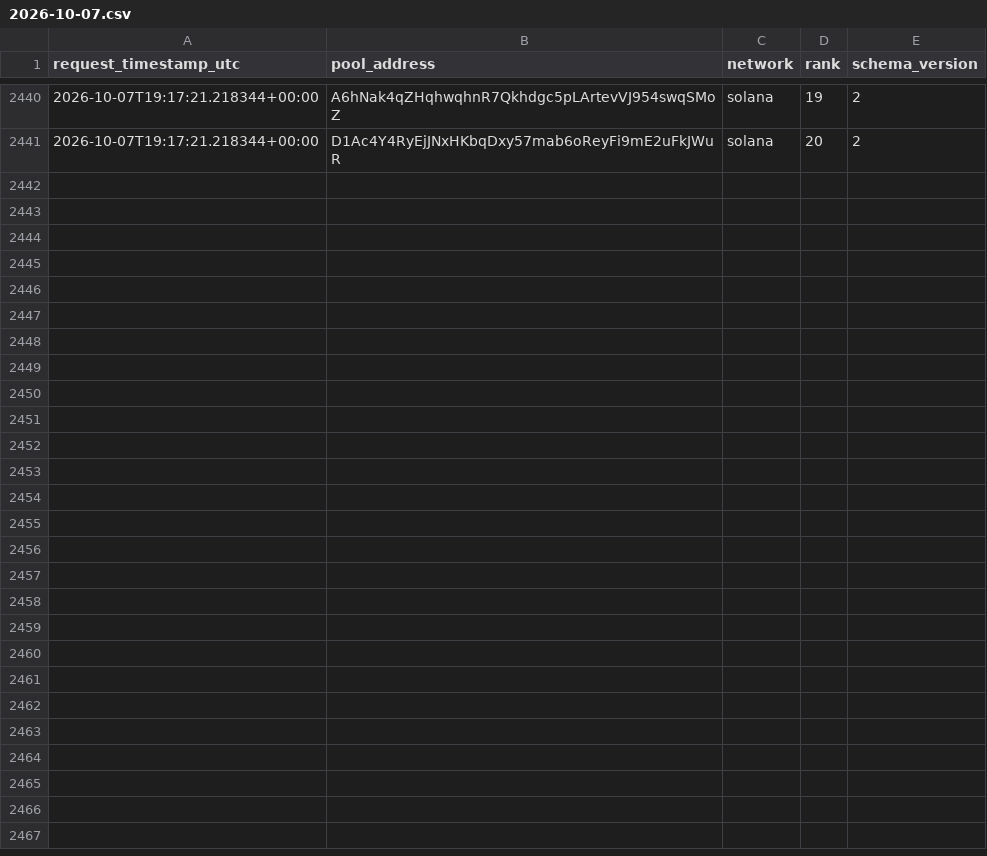
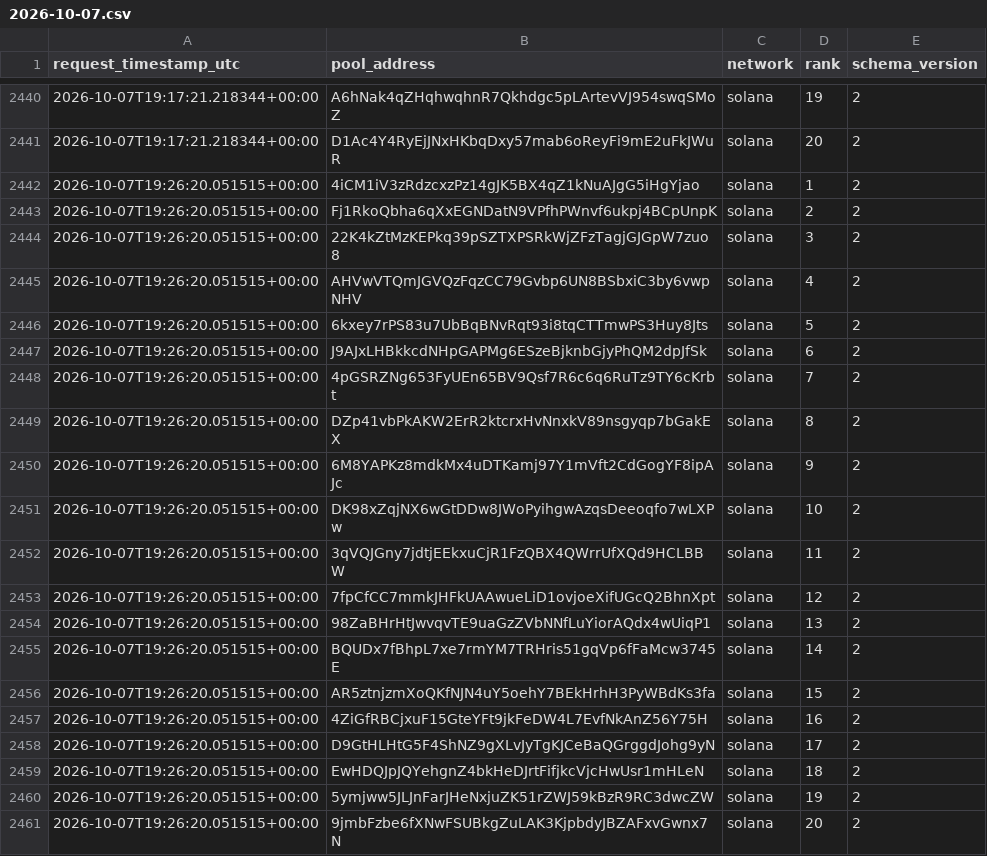
Before and after one commit to TheoooBa/Solana-Memecoin-Analysis, a CSV file: raw/new_pool_ranks/2026-10-07.csv, drawn as a sheet; only a part is shown, gaps mark what is left out; the diff names each change by its address in the sheet, - before the commit and + after, or states it on an @@ line.

```diff
--- a/raw/new_pool_ranks/2026-10-07.csv
+++ b/raw/new_pool_ranks/2026-10-07.csv
+row 2442: 2026-10-07T19:26:20.051515+00:00 | 4iCM1iV3zRdzcxzPz14gJK5BX4qZ1kNuAJgG5iHgYjao | solana | 1 | 2
+row 2443: 2026-10-07T19:26:20.051515+00:00 | Fj1RkoQbha6qXxEGNDatN9VPfhPWnvf6ukpj4BCpUnpK | solana | 2 | 2
+row 2444: 2026-10-07T19:26:20.051515+00:00 | 22K4kZtMzKEPkq39pSZTXPSRkWjZFzTagjGJGpW7zuo8 | solana | 3 | 2
+row 2445: 2026-10-07T19:26:20.051515+00:00 | AHVwVTQmJGVQzFqzCC79Gvbp6UN8BSbxiC3by6vwpNHV | solana | 4 | 2
+row 2446: 2026-10-07T19:26:20.051515+00:00 | 6kxey7rPS83u7UbBqBNvRqt93i8tqCTTmwPS3Huy8Jts | solana | 5 | 2
+row 2447: 2026-10-07T19:26:20.051515+00:00 | J9AJxLHBkkcdNHpGAPMg6ESzeBjknbGjyPhQM2dpJfSk | solana | 6 | 2
+row 2448: 2026-10-07T19:26:20.051515+00:00 | 4pGSRZNg653FyUEn65BV9Qsf7R6c6q6RuTz9TY6cKrbt | solana | 7 | 2
+row 2449: 2026-10-07T19:26:20.051515+00:00 | DZp41vbPkAKW2ErR2ktcrxHvNnxkV89nsgyqp7bGakEX | solana | 8 | 2
+row 2450: 2026-10-07T19:26:20.051515+00:00 | 6M8YAPKz8mdkMx4uDTKamj97Y1mVft2CdGogYF8ipAJc | solana | 9 | 2
+row 2451: 2026-10-07T19:26:20.051515+00:00 | DK98xZqjNX6wGtDDw8JWoPyihgwAzqsDeeoqfo7wLXPw | solana | 10 | 2
+row 2452: 2026-10-07T19:26:20.051515+00:00 | 3qVQJGny7jdtjEEkxuCjR1FzQBX4QWrrUfXQd9HCLBBW | solana | 11 | 2
+row 2453: 2026-10-07T19:26:20.051515+00:00 | 7fpCfCC7mmkJHFkUAAwueLiD1ovjoeXifUGcQ2BhnXpt | solana | 12 | 2
+row 2454: 2026-10-07T19:26:20.051515+00:00 | 98ZaBHrHtJwvqvTE9uaGzZVbNNfLuYiorAQdx4wUiqP1 | solana | 13 | 2
+row 2455: 2026-10-07T19:26:20.051515+00:00 | BQUDx7fBhpL7xe7rmYM7TRHris51gqVp6fFaMcw3745E | solana | 14 | 2
+row 2456: 2026-10-07T19:26:20.051515+00:00 | AR5ztnjzmXoQKfNJN4uY5oehY7BEkHrhH3PyWBdKs3fa | solana | 15 | 2
+row 2457: 2026-10-07T19:26:20.051515+00:00 | 4ZiGfRBCjxuF15GteYFt9jkFeDW4L7EvfNkAnZ56Y75H | solana | 16 | 2
+row 2458: 2026-10-07T19:26:20.051515+00:00 | D9GtHLHtG5F4ShNZ9gXLvJyTgKJCeBaQGrggdJohg9yN | solana | 17 | 2
+row 2459: 2026-10-07T19:26:20.051515+00:00 | EwHDQJpJQYehgnZ4bkHeDJrtFifjkcVjcHwUsr1mHLeN | solana | 18 | 2
+row 2460: 2026-10-07T19:26:20.051515+00:00 | 5ymjww5JLJnFarJHeNxjuZK51rZWJ59kBzR9RC3dwcZW | solana | 19 | 2
+row 2461: 2026-10-07T19:26:20.051515+00:00 | 9jmbFzbe6fXNwFSUBkgZuLAK3KjpbdyJBZAFxvGwnx7N | solana | 20 | 2
```
Also changed, not shown: logs/runs/2026-10-07.csv, raw/pool_registry/2026-10-07.csv, 4 other files.
